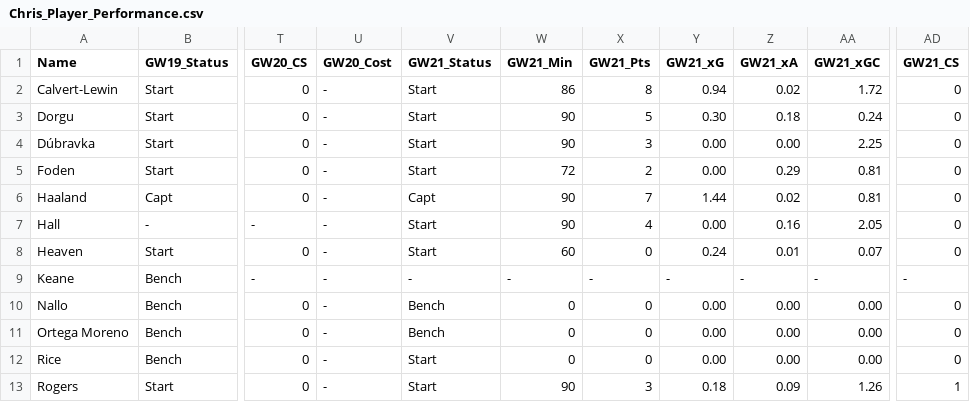
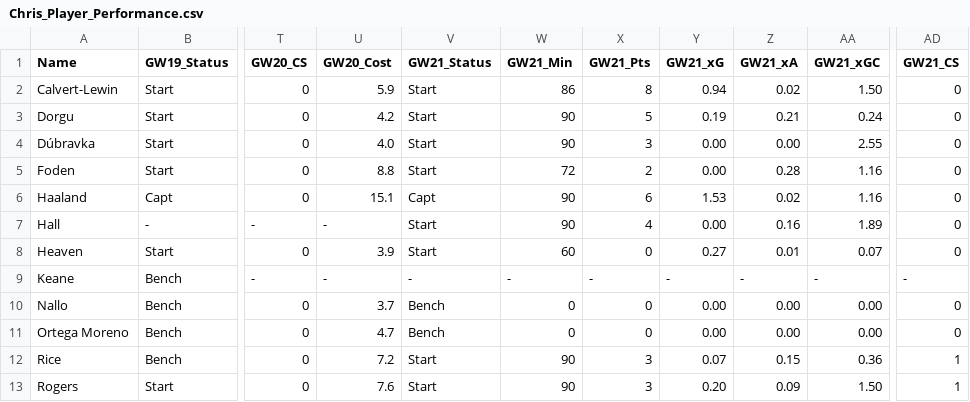
Before and after one commit to Devendra-23/AI-for-FPL, a CSV file: Chris_Player_Performance.csv, drawn as a sheet; only a part is shown, gaps mark what is left out; the diff covers the shown part only; the diff names each change by its address in the sheet, - before the commit and + after, or states it on an @@ line.

```diff
--- a/Chris_Player_Performance.csv
+++ b/Chris_Player_Performance.csv
-U2 (GW20_Cost): -
+U2 (GW20_Cost): 5.9
-AA2 (GW21_xGC): 1.72
+AA2 (GW21_xGC): 1.50
-U3 (GW20_Cost): -
+U3 (GW20_Cost): 4.2
-Y3 (GW21_xG): 0.30
+Y3 (GW21_xG): 0.19
-Z3 (GW21_xA): 0.18
+Z3 (GW21_xA): 0.21
-U4 (GW20_Cost): -
+U4 (GW20_Cost): 4.0
-AA4 (GW21_xGC): 2.25
+AA4 (GW21_xGC): 2.55
-U5 (GW20_Cost): -
+U5 (GW20_Cost): 8.8
-Z5 (GW21_xA): 0.29
+Z5 (GW21_xA): 0.28
-AA5:AA6 (GW21_xGC): 0.81
+AA5:AA6 (GW21_xGC): 1.16
-U6 (GW20_Cost): -
+U6 (GW20_Cost): 15.1
-X6 (GW21_Pts): 7
+X6 (GW21_Pts): 6
-Y6 (GW21_xG): 1.44
+Y6 (GW21_xG): 1.53
-AA7 (GW21_xGC): 2.05
+AA7 (GW21_xGC): 1.89
-U8 (GW20_Cost): -
+U8 (GW20_Cost): 3.9
-Y8 (GW21_xG): 0.24
+Y8 (GW21_xG): 0.27
-U10 (GW20_Cost): -
+U10 (GW20_Cost): 3.7
-U11 (GW20_Cost): -
+U11 (GW20_Cost): 4.7
-U12 (GW20_Cost): -
+U12 (GW20_Cost): 7.2
-W12 (GW21_Min): 0
+W12 (GW21_Min): 90
-X12 (GW21_Pts): 0
+X12 (GW21_Pts): 3
-Y12 (GW21_xG): 0.00
+Y12 (GW21_xG): 0.07
-Z12 (GW21_xA): 0.00
+Z12 (GW21_xA): 0.15
-AA12 (GW21_xGC): 0.00
+AA12 (GW21_xGC): 0.36
-AD12 (GW21_CS): 0
+AD12 (GW21_CS): 1
-U13 (GW20_Cost): -
+U13 (GW20_Cost): 7.6
-Y13 (GW21_xG): 0.18
+Y13 (GW21_xG): 0.20
-AA13 (GW21_xGC): 1.26
+AA13 (GW21_xGC): 1.50
```
Also changed, not shown: 15 edited cells elsewhere in this file, Chris_Performance_Tracker.csv, Dev_Performance_Tracker.csv, 35 other files.
